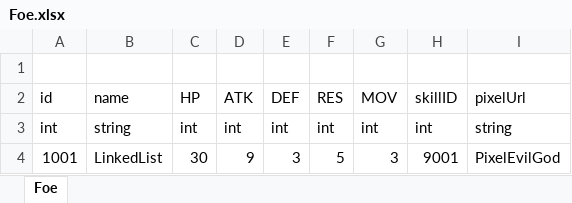
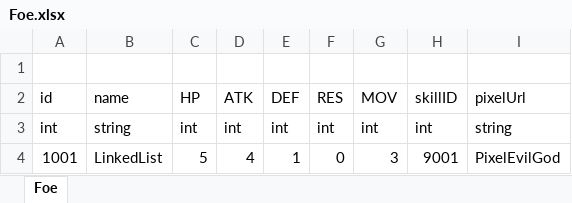
Before and after one commit to LUOHONGPENG/HermitRabbit, an Excel workbook: Assets/Excel/Foe.xlsx, sheet Foe, drawn as a sheet; values as stored, in another font and other column widths than the file's, no borders; the diff names each change by its address in the sheet, - before the commit and + after, or states it on an @@ line.

```diff
--- a/Assets/Excel/Foe.xlsx (sheet Foe)
+++ b/Assets/Excel/Foe.xlsx (sheet Foe)
-C4 (HP): 30
+C4 (HP): 5
-D4 (ATK): 9
+D4 (ATK): 4
-E4 (DEF): 3
+E4 (DEF): 1
-F4 (RES): 5
+F4 (RES): 0
```
Also changed, not shown: Assets/Excel/Character.xlsx, 18 other files.
